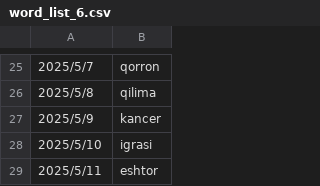
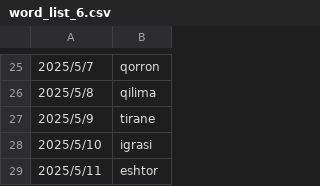
Before and after one commit to Yllnor13/fjalle, a CSV file: ecs_server/word_list_6.csv, drawn as a sheet; only a part is shown, gaps mark what is left out; the diff names each change by its address in the sheet, - before the commit and + after, or states it on an @@ line.

```diff
--- a/ecs_server/word_list_6.csv
+++ b/ecs_server/word_list_6.csv
-B27: kancer
+B27: tirane
```
Also changed, not shown: ecs_server/tools/word_list_5.csv, 2 other files.
